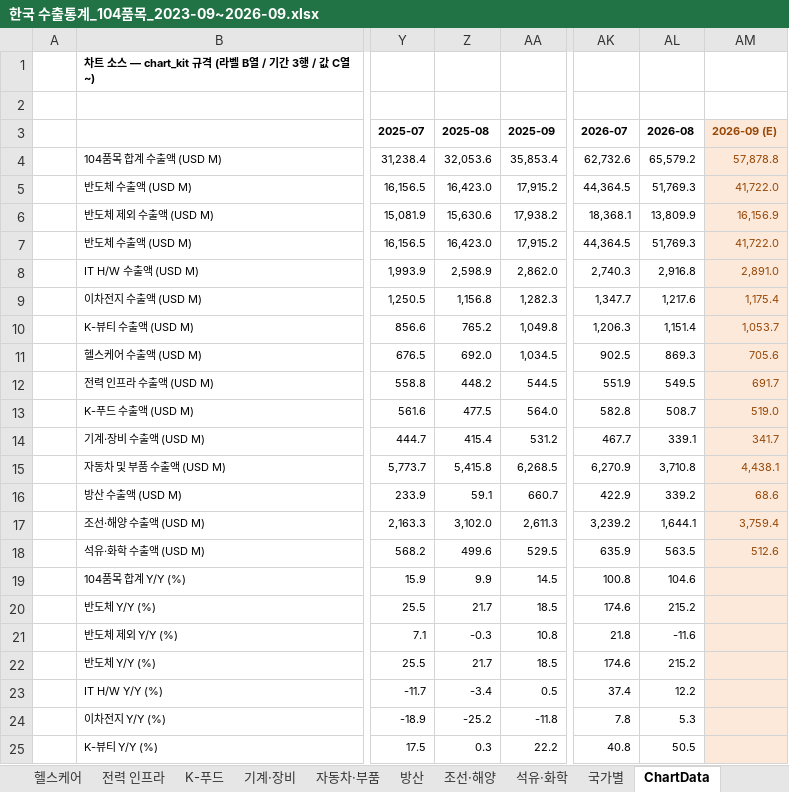
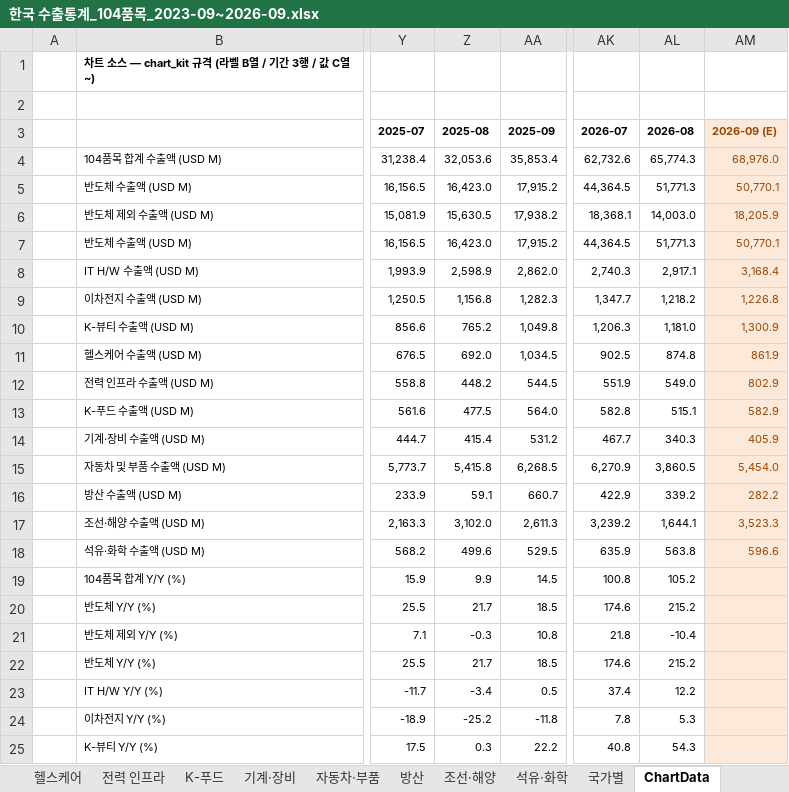
Before and after one commit to rsm0kk/bok-monitor, an Excel workbook: data/한국 수출통계_104품목_2023-09~2026-09.xlsx, sheet ChartData, drawn as a sheet; only a part is shown, gaps mark what is left out; values as stored, in another font and other column widths than the file's, no borders; the diff covers the shown part only; the diff names each change by its address in the sheet, - before the commit and + after, or states it on an @@ line.

```diff
--- a/data/한국 수출통계_104품목_2023-09~2026-09.xlsx (sheet ChartData)
+++ b/data/한국 수출통계_104품목_2023-09~2026-09.xlsx (sheet ChartData)
-AL4 (2026-08): 65,579.2
+AL4 (2026-08): 65,774.3
-AM4 (2026-09 (E)): 57,878.8
+AM4 (2026-09 (E)): 68,976.0
-AL5 (2026-08): 51,769.3
+AL5 (2026-08): 51,771.3
-AM5 (2026-09 (E)): 41,722.0
+AM5 (2026-09 (E)): 50,770.1
-Z6 (2025-08): 15,630.6
+Z6 (2025-08): 15,630.5
-AL6 (2026-08): 13,809.9
+AL6 (2026-08): 14,003.0
-AM6 (2026-09 (E)): 16,156.9
+AM6 (2026-09 (E)): 18,205.9
-AL7 (2026-08): 51,769.3
+AL7 (2026-08): 51,771.3
-AM7 (2026-09 (E)): 41,722.0
+AM7 (2026-09 (E)): 50,770.1
-AL8 (2026-08): 2,916.8
+AL8 (2026-08): 2,917.1
-AM8 (2026-09 (E)): 2,891.0
+AM8 (2026-09 (E)): 3,168.4
-AL9 (2026-08): 1,217.6
+AL9 (2026-08): 1,218.2
-AM9 (2026-09 (E)): 1,175.4
+AM9 (2026-09 (E)): 1,226.8
-AL10 (2026-08): 1,151.4
+AL10 (2026-08): 1,181.0
-AM10 (2026-09 (E)): 1,053.7
+AM10 (2026-09 (E)): 1,300.9
-AL11 (2026-08): 869.3
+AL11 (2026-08): 874.8
-AM11 (2026-09 (E)): 705.6
+AM11 (2026-09 (E)): 861.9
-AL12 (2026-08): 549.5
+AL12 (2026-08): 549.0
-AM12 (2026-09 (E)): 691.7
+AM12 (2026-09 (E)): 802.9
-AL13 (2026-08): 508.7
+AL13 (2026-08): 515.1
-AM13 (2026-09 (E)): 519.0
+AM13 (2026-09 (E)): 582.9
-AL14 (2026-08): 339.1
+AL14 (2026-08): 340.3
-AM14 (2026-09 (E)): 341.7
+AM14 (2026-09 (E)): 405.9
-AL15 (2026-08): 3,710.8
+AL15 (2026-08): 3,860.5
-AM15 (2026-09 (E)): 4,438.1
+AM15 (2026-09 (E)): 5,454.0
-AM16 (2026-09 (E)): 68.6
+AM16 (2026-09 (E)): 282.2
-AM17 (2026-09 (E)): 3,759.4
+AM17 (2026-09 (E)): 3,523.3
-AL18 (2026-08): 563.5
+AL18 (2026-08): 563.8
-AM18 (2026-09 (E)): 512.6
+AM18 (2026-09 (E)): 596.6
-AL19 (2026-08): 104.6
+AL19 (2026-08): 105.2
-AL21 (2026-08): -11.6
+AL21 (2026-08): -10.4
-AL25 (2026-08): 50.5
+AL25 (2026-08): 54.3
```
Also changed, not shown: 16 edited cells elsewhere in this sheet, sheet 2026-09 (E) 근거, sheet 모멘텀, sheet Summary, sheet 헬스케어, sheet 반도체, sheet K-푸드, 10 more sheets, charts or pictures, 3 other files.
